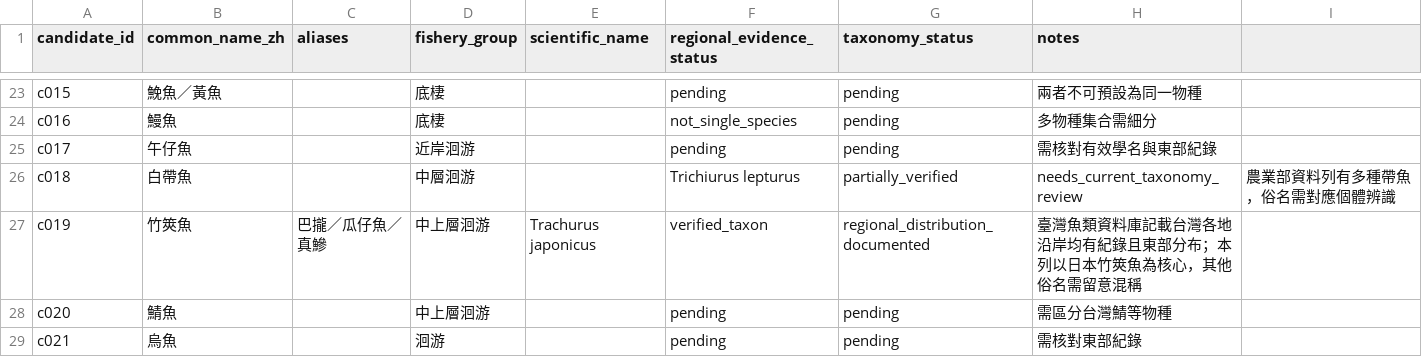
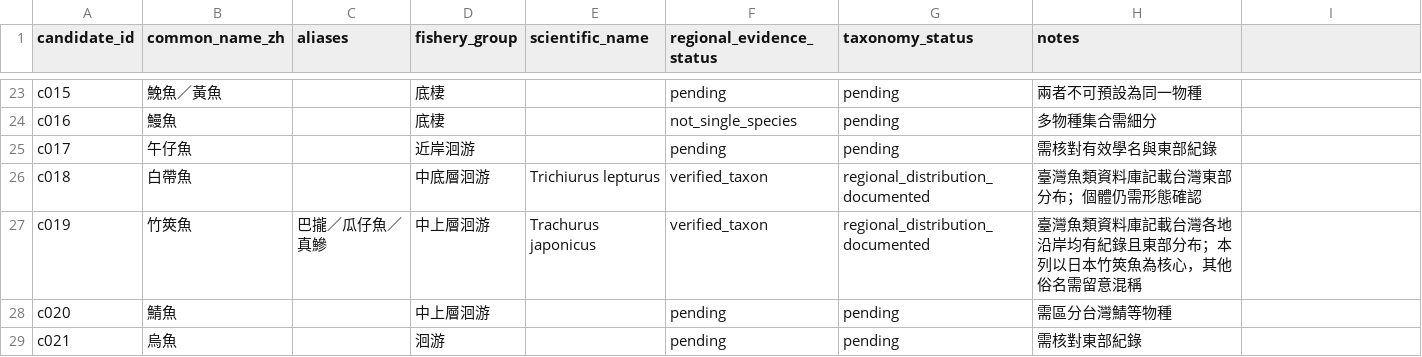
Before and after one commit to fb326549-lang/fishing-intelligence, a CSV file: P1/species/species_candidate_register.csv, drawn as a sheet; only a part is shown, gaps mark what is left out.

Commit message:
Correct hairtail candidate row to match verified taxonomy evidence

```diff
--- a/P1/species/species_candidate_register.csv
+++ b/P1/species/species_candidate_register.csv
@@ -25,3 +25,3 @@ c016,鰻魚,,底棲,,not_single_species,pending,多物種集合需細分
 c017,午仔魚,,近岸洄游,,pending,pending,需核對有效學名與東部紀錄
-c018,白帶魚,,中層洄游,,Trichiurus lepturus,partially_verified,needs_current_taxonomy_review,農業部資料列有多種帶魚，俗名需對應個體辨識
+c018,白帶魚,,中底層洄游,Trichiurus lepturus,verified_taxon,regional_distribution_documented,臺灣魚類資料庫記載台灣東部分布；個體仍需形態確認
 c019,竹筴魚,巴攏／瓜仔魚／真鰺,中上層洄游,Trachurus japonicus,verified_taxon,regional_distribution_documented,臺灣魚類資料庫記載台灣各地沿岸均有紀錄且東部分布；本列以日本竹筴魚為核心，其他俗名需留意混稱
```
